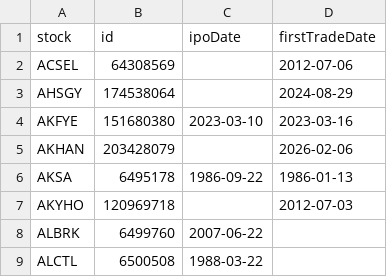
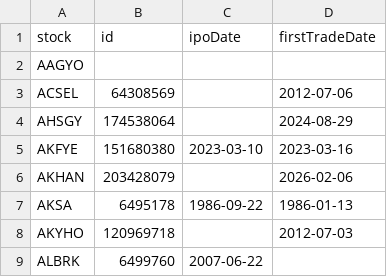
Before and after one commit to therkut/bistLists, a CSV file: data/stock_xktum_data.csv, drawn as a sheet; only a part is shown; the shorter side is filled out with more unchanged rows.

```diff
--- a/data/stock_xktum_data.csv
+++ b/data/stock_xktum_data.csv
@@ -1,2 +1,3 @@
 stock,id,ipoDate,firstTradeDate
+AAGYO,,,
 ACSEL,64308569,,2012-07-06
```
Also changed, not shown: data/Katilim_Endeksi_Onay_Tablosu.csv, data/stock_xu030_data.csv, 5 other files.
